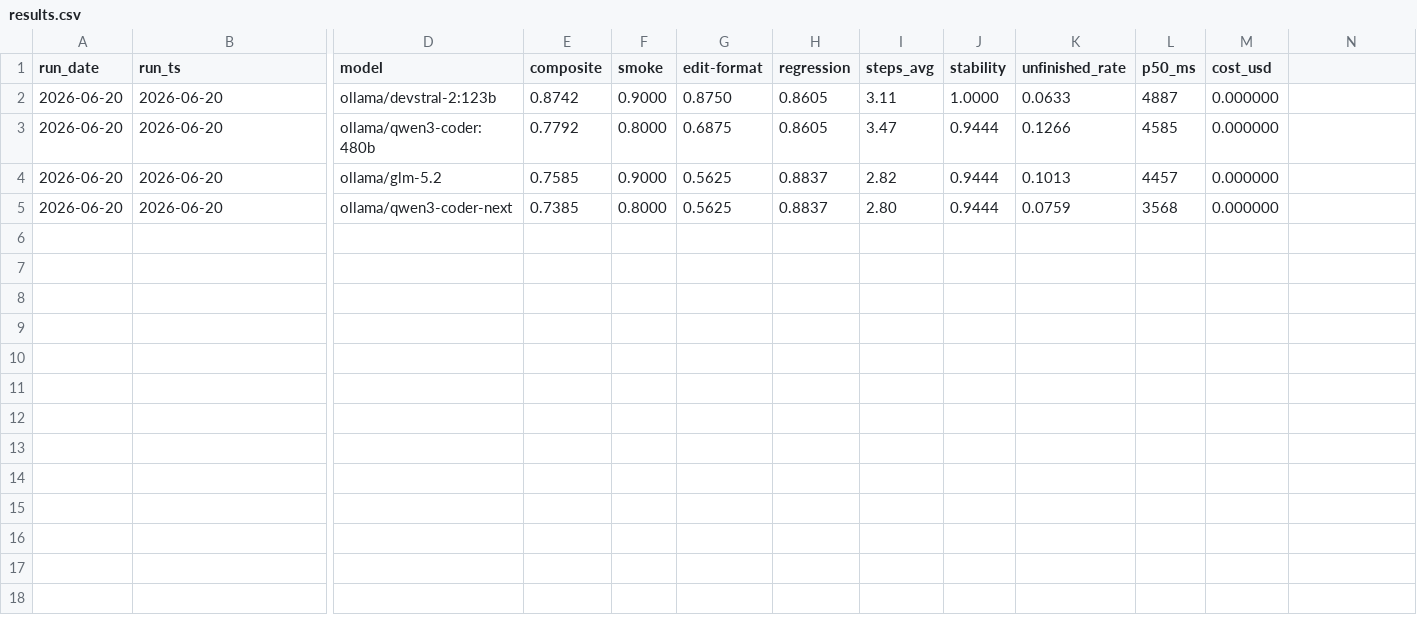
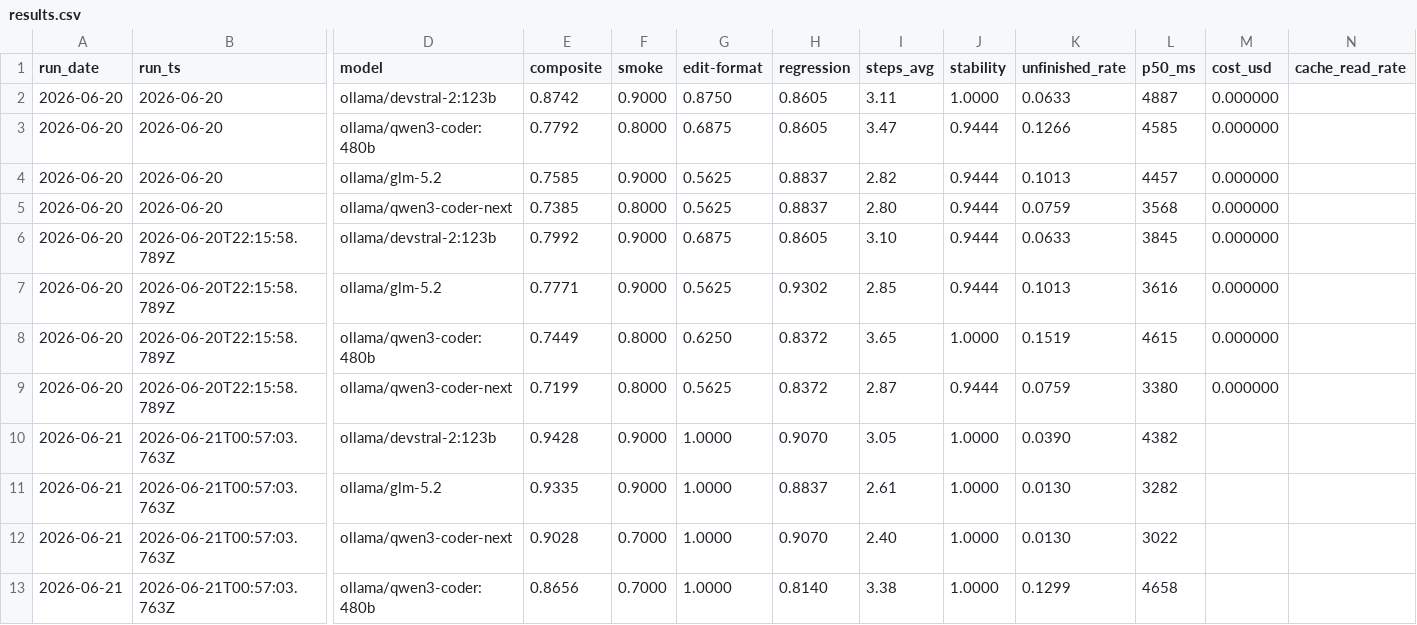
Before and after one commit to lex0c/forja, a CSV file: evals/ranking/results.csv, drawn as a sheet; only a part is shown, gaps mark what is left out; rows hold the shown columns only; the diff names each change by its address in the sheet, - before the commit and + after, or states it on an @@ line.

Commit message:
data(ranking): batch 2026-06-21 (5aa34cdb) + refresh the snapshot
Append the latest ranking batch and refresh docs/RANKING.md. The CSV gained the
cache_read_rate column (historical rows migrated, blank) and cost_usd is blank
for the unmetered cloud tier.

Headline: edit-format is now edit_file-only (the forced git_apply_patch A/B was
removed), so that column jumped to 100% for every model — the earlier 56-69% was
the forced deferred-tool penalty, not capability. Composite: devstral-2:123b 94%,
glm-5.2 93%, qwen3-coder-next 90%, qwen3-coder:480b 87%. unfinished dropped across
the board (synthesis-turn fixes + fewer forced-exhaust cases). The snapshot notes
the suite change so the column isn't read as comparable to older batches.

```diff
--- a/evals/ranking/results.csv
+++ b/evals/ranking/results.csv
-N1: (empty)
+N1: cache_read_rate
+row 6: 2026-06-20 | 2026-06-20T22:15:58.789Z | ollama/devstral-2:123b | 0.7992 | 0.9000 | 0.6875 | 0.8605 | 3.10 | 0.9444 | 0.0633 | 3845 | 0.000000
+row 7: 2026-06-20 | 2026-06-20T22:15:58.789Z | ollama/glm-5.2 | 0.7771 | 0.9000 | 0.5625 | 0.9302 | 2.85 | 0.9444 | 0.1013 | 3616 | 0.000000
+row 8: 2026-06-20 | 2026-06-20T22:15:58.789Z | ollama/qwen3-coder:480b | 0.7449 | 0.8000 | 0.6250 | 0.8372 | 3.65 | 1.0000 | 0.1519 | 4615 | 0.000000
+row 9: 2026-06-20 | 2026-06-20T22:15:58.789Z | ollama/qwen3-coder-next | 0.7199 | 0.8000 | 0.5625 | 0.8372 | 2.87 | 0.9444 | 0.0759 | 3380 | 0.000000
+row 10: 2026-06-21 | 2026-06-21T00:57:03.763Z | ollama/devstral-2:123b | 0.9428 | 0.9000 | 1.0000 | 0.9070 | 3.05 | 1.0000 | 0.0390 | 4382
+row 11: 2026-06-21 | 2026-06-21T00:57:03.763Z | ollama/glm-5.2 | 0.9335 | 0.9000 | 1.0000 | 0.8837 | 2.61 | 1.0000 | 0.0130 | 3282
+row 12: 2026-06-21 | 2026-06-21T00:57:03.763Z | ollama/qwen3-coder-next | 0.9028 | 0.7000 | 1.0000 | 0.9070 | 2.40 | 1.0000 | 0.0130 | 3022
+row 13: 2026-06-21 | 2026-06-21T00:57:03.763Z | ollama/qwen3-coder:480b | 0.8656 | 0.7000 | 1.0000 | 0.8140 | 3.38 | 1.0000 | 0.1299 | 4658
```
Also changed, not shown: 1 other file.
